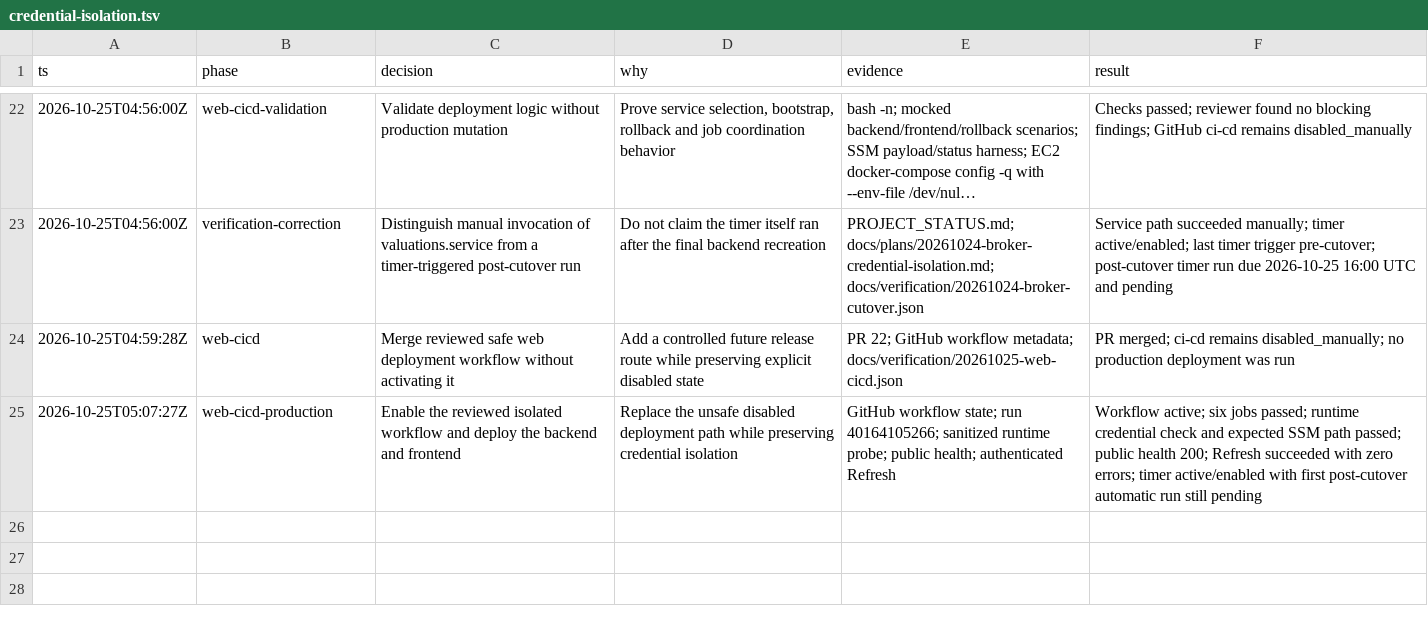
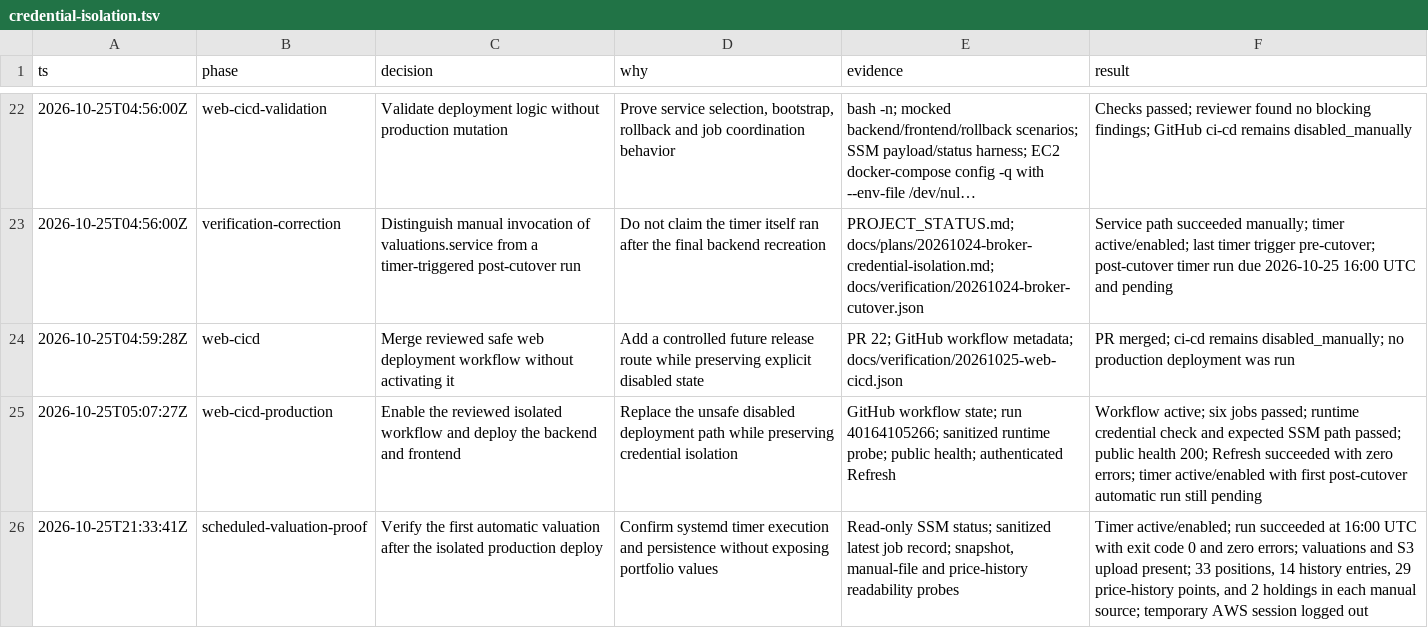
Before and after one commit to julianlizarraga15/fintracker, a TSV file: .audit/credential-isolation.tsv, drawn as a sheet; only a part is shown, gaps mark what is left out; long unchanged cells end in …; the diff names each change by its address in the sheet, - before the commit and + after, or states it on an @@ line.

Commit message:
docs: verify scheduled post-cutover valuation

```diff
--- a/.audit/credential-isolation.tsv
+++ b/.audit/credential-isolation.tsv
+row 26: 2026-10-25T21:33:41Z | scheduled-valuation-proof | Verify the first automatic valuation after the isolated production deploy | Confirm systemd timer execution and persistence without exposing portfolio values | Read-only SSM status; sanitized latest job record; snapshot, manual-file and price-history readability probes | Timer active/enabled; run succeeded at 16:00 UTC with exit code 0 and zero errors; valuations and S3 upload present; 33 positions, 14 history entries, 29 price-history points, and 2 holdings in each manual source; temporary AWS session logged out
```
Also changed, not shown: 4 other files.
